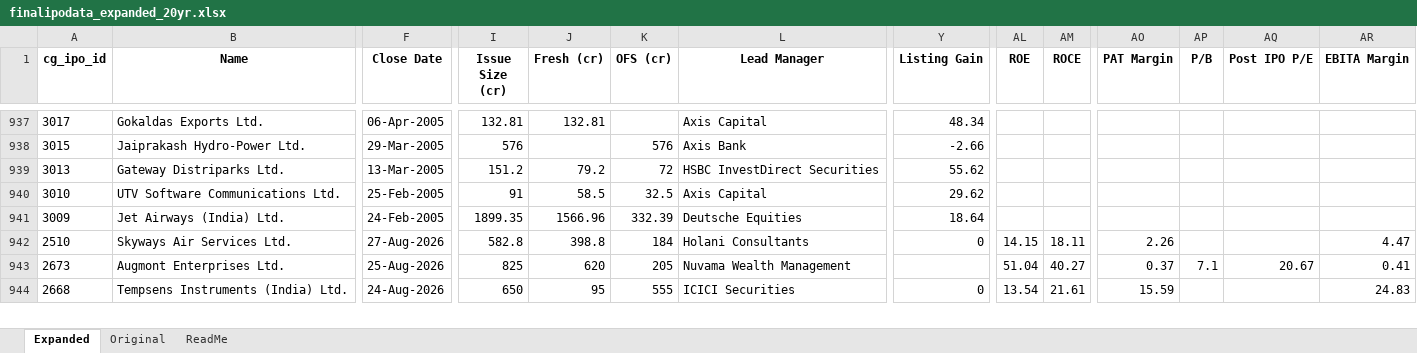
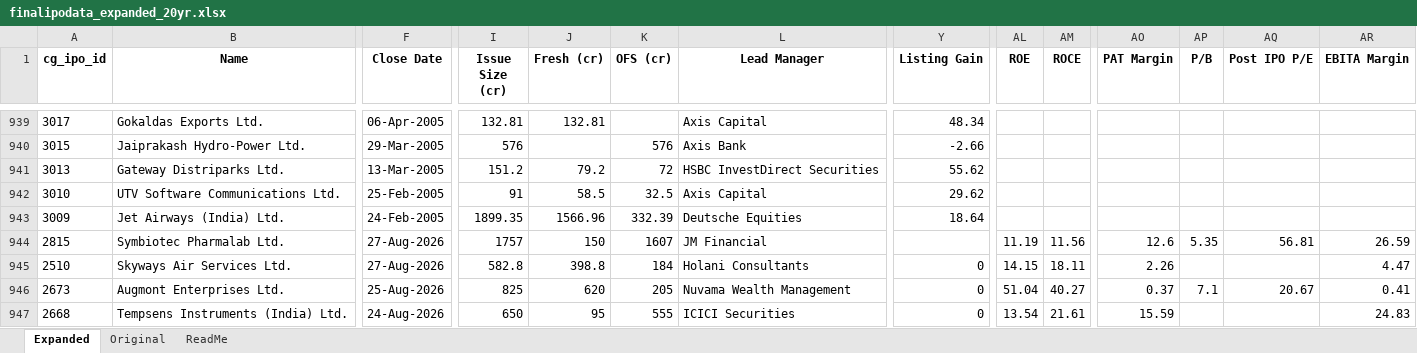
Before and after one commit to rohanbeingsocial/ipo-radar, an Excel workbook: ipodata/finalipodata_expanded_20yr.xlsx, sheet Expanded, drawn as a sheet; only a part is shown, gaps mark what is left out; values as stored, in another font and other column widths than the file's, no borders; addresses are those after the commit; rows hold the shown columns only; the diff covers the shown part only; the diff names each change by its address in the sheet, - before the commit and + after, or states it on an @@ line.

```diff
--- a/ipodata/finalipodata_expanded_20yr.xlsx (sheet Expanded)
+++ b/ipodata/finalipodata_expanded_20yr.xlsx (sheet Expanded)
+row 944: 2815 | Symbiotec Pharmalab Ltd. | 27-Aug-2026 | 1757 | 150 | 1607 | JM Financial |  | 11.19 | 11.56 | 12.6 | 5.35 | 56.81 | 26.59
-Y946 (Listing Gain): (empty)
+Y946 (Listing Gain): 0
```
Also changed, not shown: 7 added rows, 7 removed rows, 4 moved rows and 377 edited cells elsewhere in this sheet, 7 other files.
